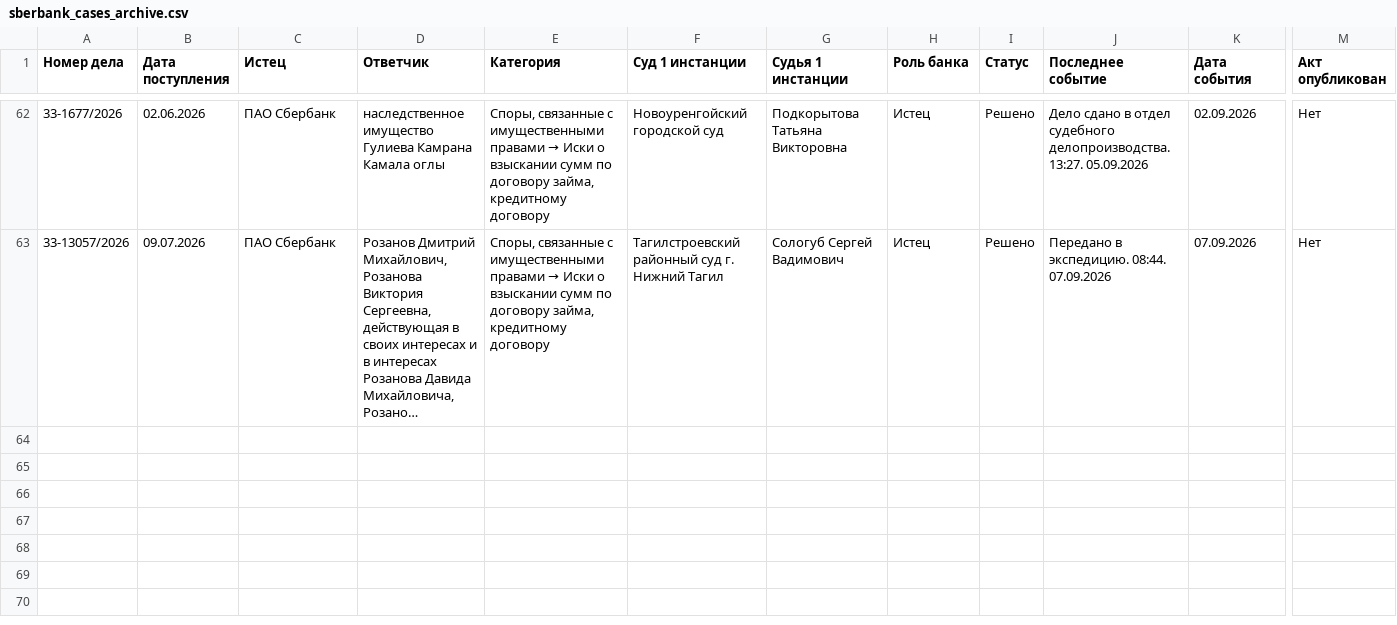
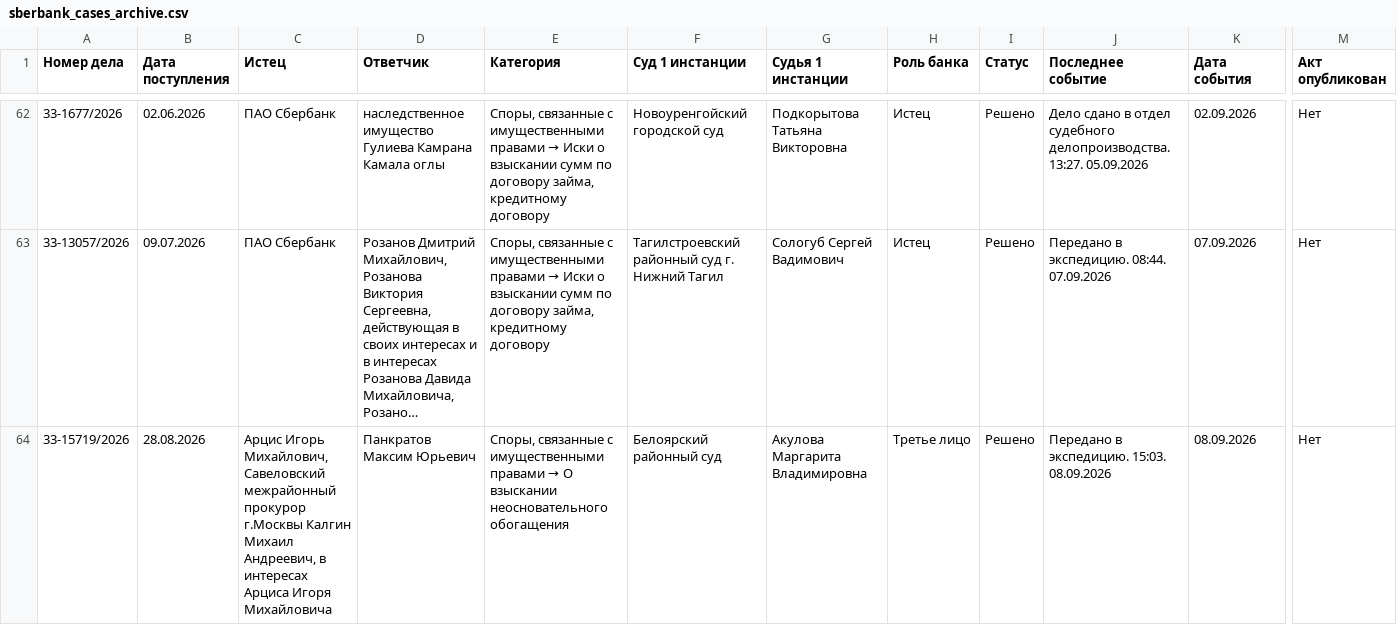
Before and after one commit to SelivanovAS/dashboard-ural, a CSV file: data/sberbank_cases_archive.csv, drawn as a sheet; only a part is shown, gaps mark what is left out; long unchanged cells end in …; rows hold the shown columns only; the diff names each change by its address in the sheet, - before the commit and + after, or states it on an @@ line.

```diff
--- a/data/sberbank_cases_archive.csv
+++ b/data/sberbank_cases_archive.csv
+row 64: 33-15719/2026 | 28.08.2026 | Арцис Игорь Михайлович, Савеловский межрайонный прокурор г.Москвы Калгин Михаил Андреевич, в интересах Арциса Игоря Михайловича | Панкратов Максим Юрьевич | Споры, связанные с имущественными правами → О взыскании неосновательного обогащения | Белоярский районный суд | Акулова Маргарита Владимировна | Третье лицо | Решено | Передано в экспедицию. 15:03. 08.09.2026 | 08.09.2026 | Нет
```
Also changed, not shown: data/sberbank_cases.csv, 11 other files.
